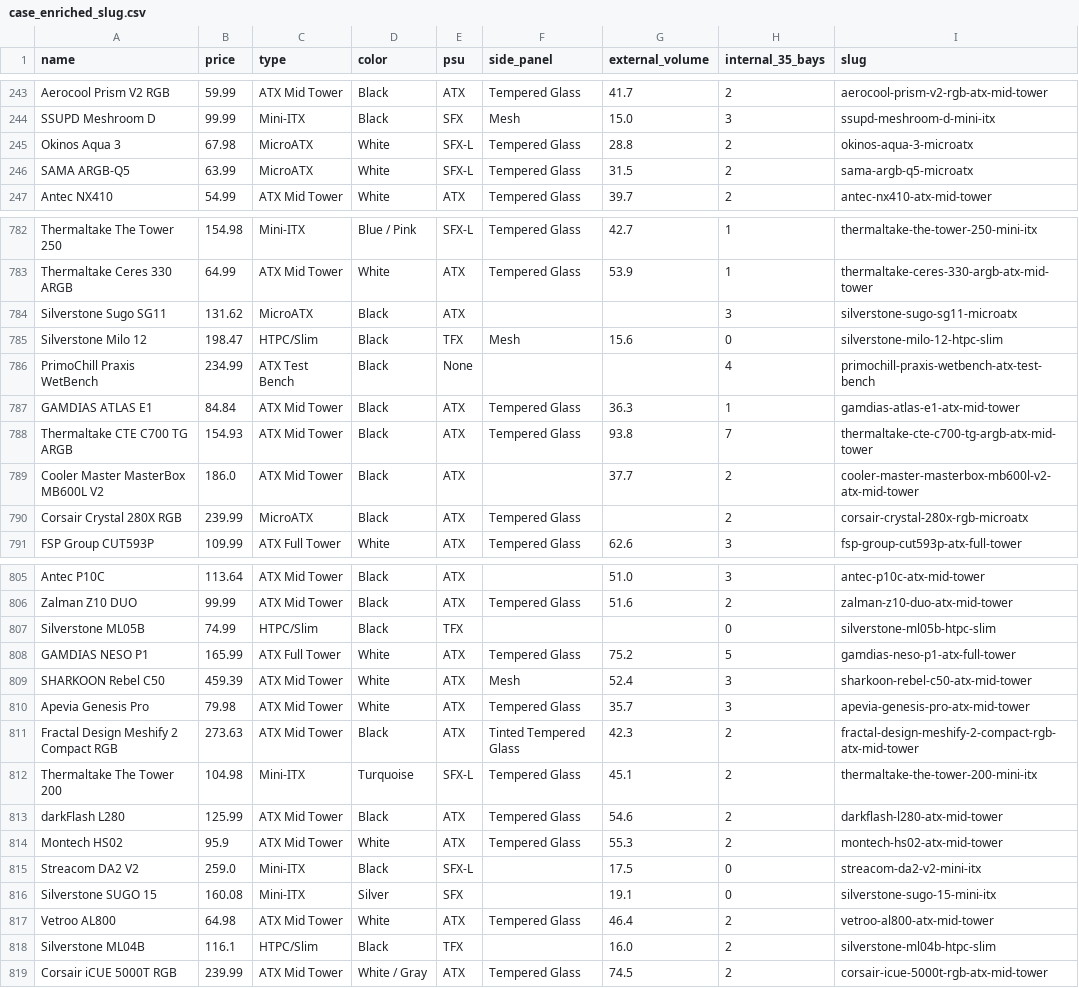
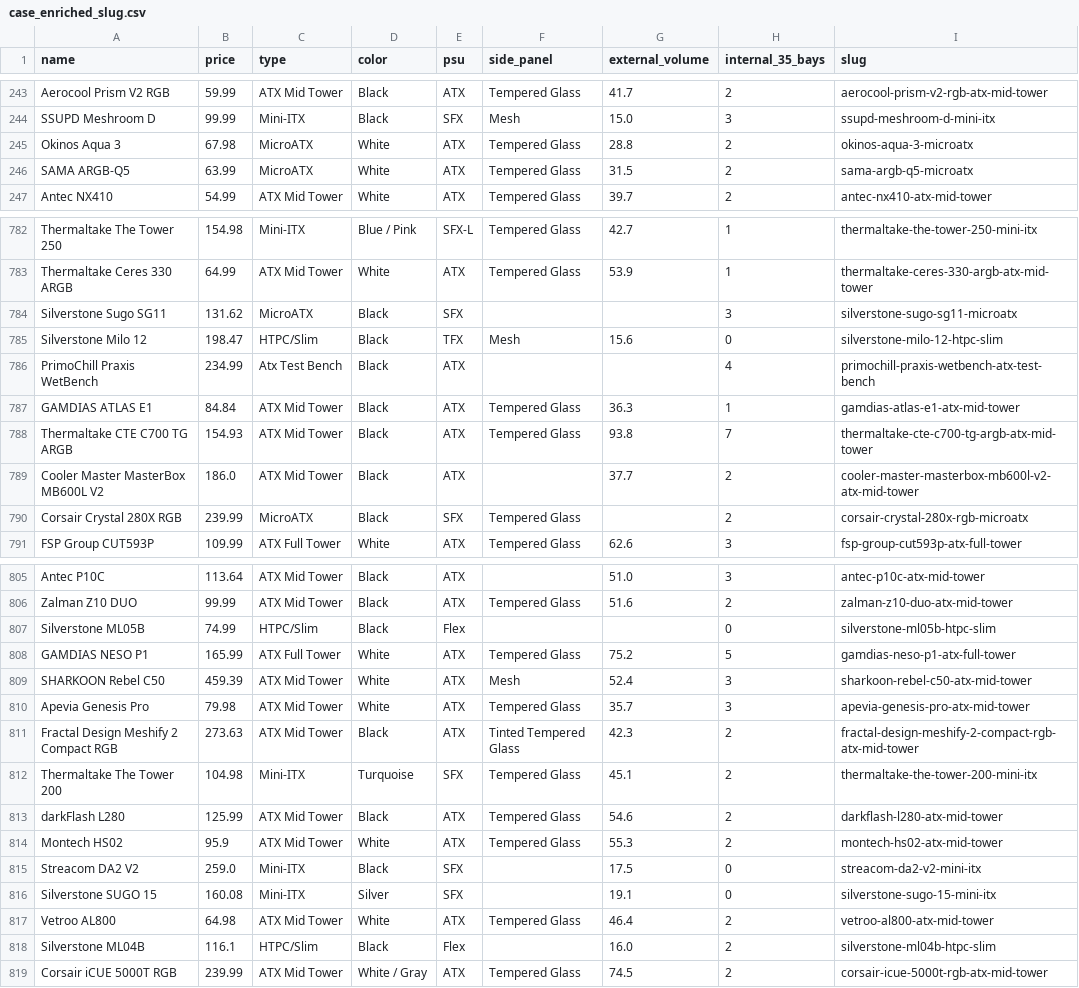
Before and after one commit to Ruon90/PCBuildMate, a CSV file: data/case/case_enriched_slug.csv, drawn as a sheet; only a part is shown, gaps mark what is left out; the diff covers the shown part only.

```diff
--- a/data/case/case_enriched_slug.csv
+++ b/data/case/case_enriched_slug.csv
@@ -244,4 +244,4 @@ Aerocool Prism V2 RGB,59.99,ATX Mid Tower,Black,ATX,Tempered Glass,41.7,2,aeroco
 SSUPD Meshroom D,99.99,Mini-ITX,Black,SFX,Mesh,15.0,3,ssupd-meshroom-d-mini-itx
-Okinos Aqua 3,67.98,MicroATX,White,SFX-L,Tempered Glass,28.8,2,okinos-aqua-3-microatx
-SAMA ARGB-Q5,63.99,MicroATX,White,SFX-L,Tempered Glass,31.5,2,sama-argb-q5-microatx
+Okinos Aqua 3,67.98,MicroATX,White,ATX,Tempered Glass,28.8,2,okinos-aqua-3-microatx
+SAMA ARGB-Q5,63.99,MicroATX,White,ATX,Tempered Glass,31.5,2,sama-argb-q5-microatx
 Antec NX410,54.99,ATX Mid Tower,White,ATX,Tempered Glass,39.7,2,antec-nx410-atx-mid-tower
@@ -783,5 +783,5 @@ Thermaltake The Tower 250,154.98,Mini-ITX,Blue / Pink,SFX-L,Tempered Glass,42.7,
 Thermaltake Ceres 330 ARGB,64.99,ATX Mid Tower,White,ATX,Tempered Glass,53.9,1,thermaltake-ceres-330-argb-atx-mid-tower
-Silverstone Sugo SG11,131.62,MicroATX,Black,ATX,,,3,silverstone-sugo-sg11-microatx
+Silverstone Sugo SG11,131.62,MicroATX,Black,SFX,,,3,silverstone-sugo-sg11-microatx
 Silverstone Milo 12,198.47,HTPC/Slim,Black,TFX,Mesh,15.6,0,silverstone-milo-12-htpc-slim
-PrimoChill Praxis WetBench,234.99,ATX Test Bench,Black,None,,,4,primochill-praxis-wetbench-atx-test-bench
+PrimoChill Praxis WetBench,234.99,Atx Test Bench,Black,ATX,,,4,primochill-praxis-wetbench-atx-test-bench
 GAMDIAS ATLAS E1,84.84,ATX Mid Tower,Black,ATX,Tempered Glass,36.3,1,gamdias-atlas-e1-atx-mid-tower
@@ -789,3 +789,3 @@ Thermaltake CTE C700 TG ARGB,154.93,ATX Mid Tower,Black,ATX,Tempered Glass,93.8,
 Cooler Master MasterBox MB600L V2,186.0,ATX Mid Tower,Black,ATX,,37.7,2,cooler-master-masterbox-mb600l-v2-atx-mid-tower
-Corsair Crystal 280X RGB,239.99,MicroATX,Black,ATX,Tempered Glass,,2,corsair-crystal-280x-rgb-microatx
+Corsair Crystal 280X RGB,239.99,MicroATX,Black,SFX,Tempered Glass,,2,corsair-crystal-280x-rgb-microatx
 FSP Group CUT593P,109.99,ATX Full Tower,White,ATX,Tempered Glass,62.6,3,fsp-group-cut593p-atx-full-tower
@@ -806,3 +806,3 @@ Antec P10C,113.64,ATX Mid Tower,Black,ATX,,51.0,3,antec-p10c-atx-mid-tower
 Zalman Z10 DUO,99.99,ATX Mid Tower,Black,ATX,Tempered Glass,51.6,2,zalman-z10-duo-atx-mid-tower
-Silverstone ML05B,74.99,HTPC/Slim,Black,TFX,,,0,silverstone-ml05b-htpc-slim
+Silverstone ML05B,74.99,HTPC/Slim,Black,Flex,,,0,silverstone-ml05b-htpc-slim
 GAMDIAS NESO P1,165.99,ATX Full Tower,White,ATX,Tempered Glass,75.2,5,gamdias-neso-p1-atx-full-tower
@@ -811,9 +811,9 @@ Apevia Genesis Pro,79.98,ATX Mid Tower,White,ATX,Tempered Glass,35.7,3,apevia-ge
 Fractal Design Meshify 2 Compact RGB,273.63,ATX Mid Tower,Black,ATX,Tinted Tempered Glass,42.3,2,fractal-design-meshify-2-compact-rgb-atx-mid-tower
-Thermaltake The Tower 200,104.98,Mini-ITX,Turquoise,SFX-L,Tempered Glass,45.1,2,thermaltake-the-tower-200-mini-itx
+Thermaltake The Tower 200,104.98,Mini-ITX,Turquoise,SFX,Tempered Glass,45.1,2,thermaltake-the-tower-200-mini-itx
 darkFlash L280,125.99,ATX Mid Tower,Black,ATX,Tempered Glass,54.6,2,darkflash-l280-atx-mid-tower
 Montech HS02,95.9,ATX Mid Tower,White,ATX,Tempered Glass,55.3,2,montech-hs02-atx-mid-tower
-Streacom DA2 V2,259.0,Mini-ITX,Black,SFX-L,,17.5,0,streacom-da2-v2-mini-itx
+Streacom DA2 V2,259.0,Mini-ITX,Black,SFX,,17.5,0,streacom-da2-v2-mini-itx
 Silverstone SUGO 15,160.08,Mini-ITX,Silver,SFX,,19.1,0,silverstone-sugo-15-mini-itx
 Vetroo AL800,64.98,ATX Mid Tower,White,ATX,Tempered Glass,46.4,2,vetroo-al800-atx-mid-tower
-Silverstone ML04B,116.1,HTPC/Slim,Black,TFX,,16.0,2,silverstone-ml04b-htpc-slim
+Silverstone ML04B,116.1,HTPC/Slim,Black,Flex,,16.0,2,silverstone-ml04b-htpc-slim
 Corsair iCUE 5000T RGB,239.99,ATX Mid Tower,White / Gray,ATX,Tempered Glass,74.5,2,corsair-icue-5000t-rgb-atx-mid-tower
```
Also changed, not shown: 89 edited cells elsewhere in this file, 3 other files.
